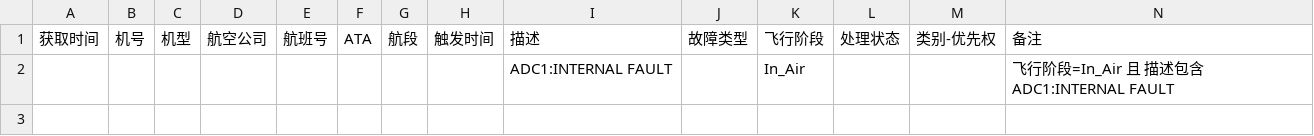
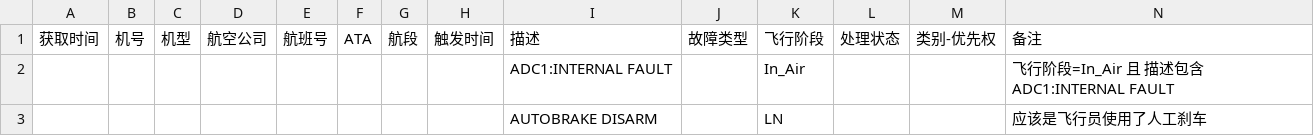
Before and after one commit to MiserableKnight/Flight_Status_Monitor, a CSV file: config/fault_filter_rules.csv, drawn as a sheet.

```diff
--- a/config/fault_filter_rules.csv
+++ b/config/fault_filter_rules.csv
@@ -2 +2,2 @@
 ,,,,,,,,ADC1:INTERNAL FAULT,,In_Air,,,飞行阶段=In_Air 且 描述包含ADC1:INTERNAL FAULT
+,,,,,,,,AUTOBRAKE DISARM,,LN,,,应该是飞行员使用了人工刹车
```
Also changed, not shown: 12 other files.
